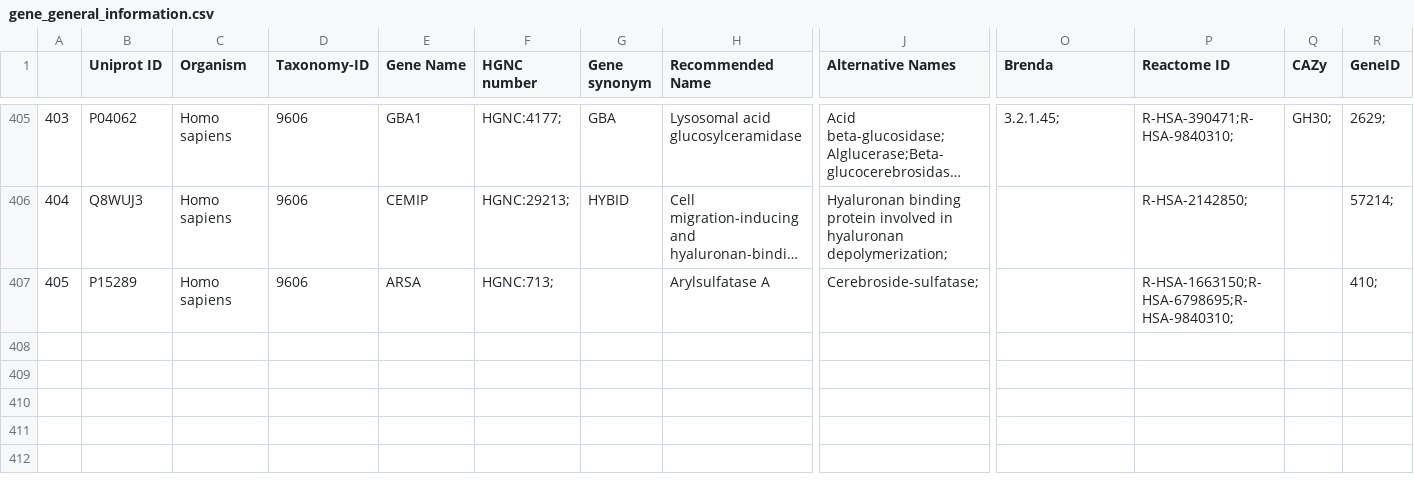
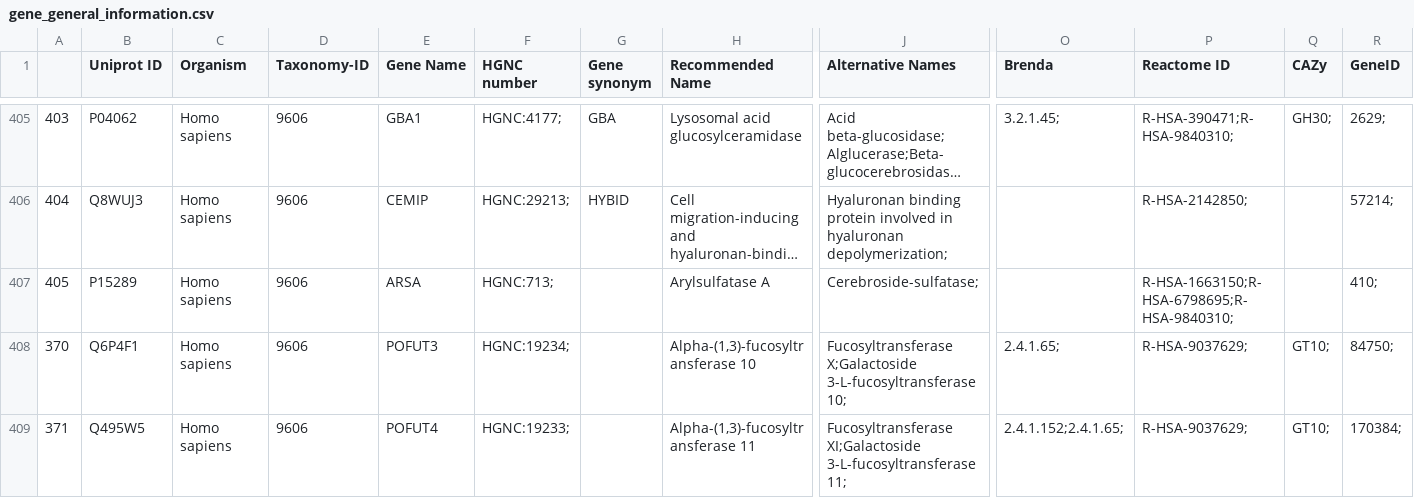
Before and after one commit to neel-lab/webGlycoEnzDB, a CSV file: djangoProject/data/gene_general_information.csv, drawn as a sheet; only a part is shown, gaps mark what is left out; long unchanged cells end in …; rows hold the shown columns only; the diff names each change by its address in the sheet, - before the commit and + after, or states it on an @@ line.

Commit message:
added new enzymes

```diff
--- a/djangoProject/data/gene_general_information.csv
+++ b/djangoProject/data/gene_general_information.csv
+row 408: 370 | Q6P4F1 | Homo sapiens | 9606 | POFUT3 | HGNC:19234; |  | Alpha-(1,3)-fucosyltransferase 10 | Fucosyltransferase X;Galactoside 3-L-fucosyltransferase 10; | 2.4.1.65; | R-HSA-9037629; | GT10; | 84750;
+row 409: 371 | Q495W5 | Homo sapiens | 9606 | POFUT4 | HGNC:19233; |  | Alpha-(1,3)-fucosyltransferase 11 | Fucosyltransferase XI;Galactoside 3-L-fucosyltransferase 11; | 2.4.1.152;2.4.1.65; | R-HSA-9037629; | GT10; | 170384;
```
